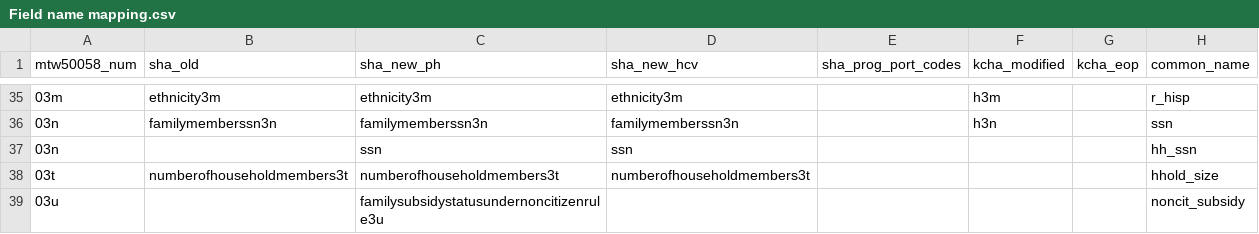
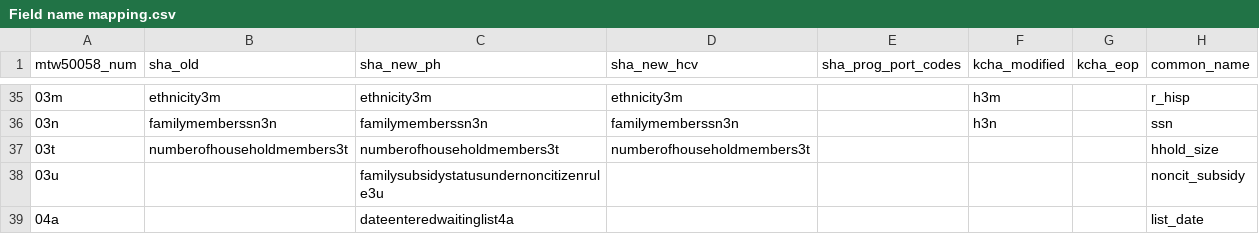
Before and after one commit to PHSKC-APDE/Housing, a CSV file: processing/Field name mapping.csv, drawn as a sheet; only a part is shown, gaps mark what is left out; the shorter side is filled out with more unchanged rows; the diff names each change by its address in the sheet, - before the commit and + after, or states it on an @@ line.

Commit message:
Removed row that was causing ssn to be renamed hh_ssn

```diff
--- a/processing/Field name mapping.csv
+++ b/processing/Field name mapping.csv
-row 37: 03n |  | ssn | ssn |  |  |  | hh_ssn
```
